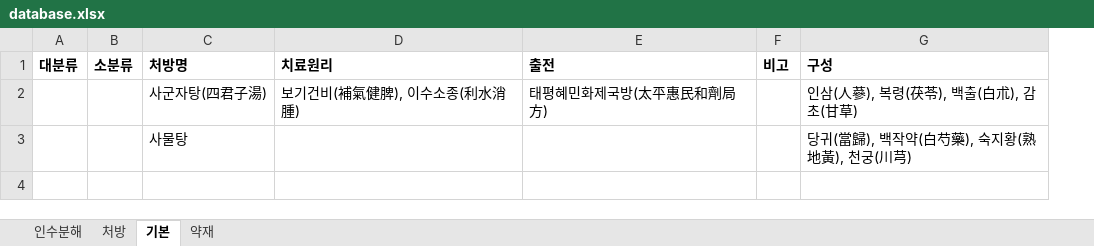
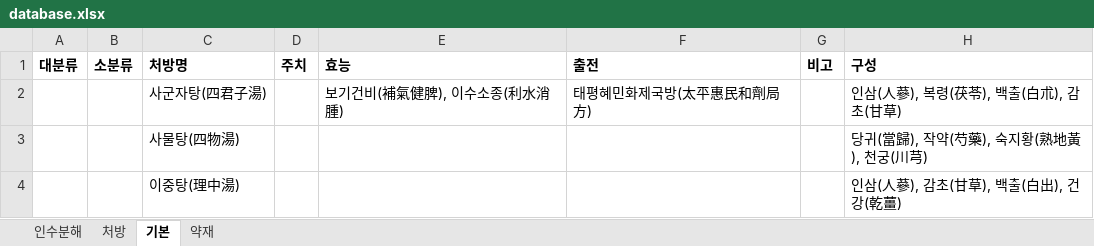
Before and after one commit to dkfmaekdnjfk/herb_factorization, an Excel workbook: database.xlsx, sheet 기본, drawn as a sheet; values as stored, in another font and other column widths than the file's, no borders; removed rows and columns are numbered as before the commit, all else as after; the diff names each change by its address in the sheet, - before the commit and + after, or states it on an @@ line.

```diff
--- a/database.xlsx (sheet 기본)
+++ b/database.xlsx (sheet 기본)
+column D (주치), empty
-E1: 치료원리
+E1: 효능
-row 3:  |  | 사물탕 |  |  |  | 당귀(當歸), 백작약(白芍藥), 숙지황(熟地黃), 천궁(川芎)
+row 3:  |  | 사물탕(四物湯) |  |  |  |  | 당귀(當歸), 작약(芍藥), 숙지황(熟地黃), 천궁(川芎)
+row 4:  |  | 이중탕(理中湯) |  |  |  |  | 인삼(人蔘), 감초(甘草), 백출(白出), 건강(乾薑)
```
Also changed, not shown: sheet 약재, sheet 인수분해, sheet 처방, 2 other files.
